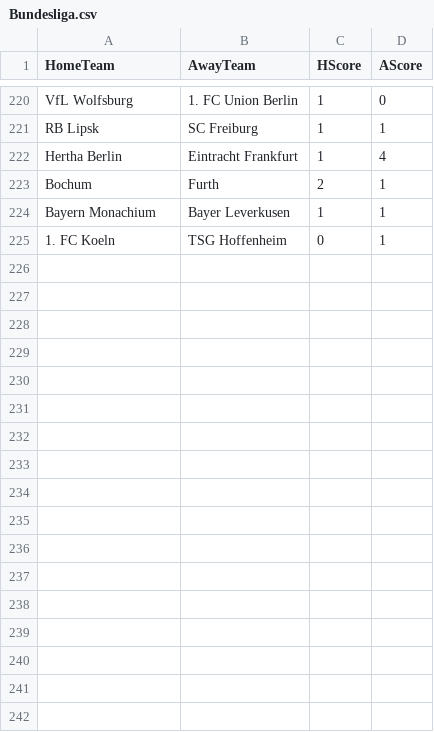
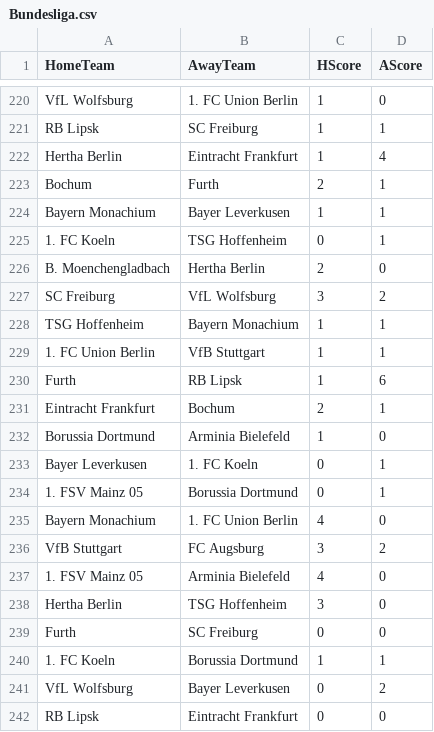
Before and after one commit to sewcio543/predictions, a CSV file: csv/Bundesliga.csv, drawn as a sheet; only a part is shown, gaps mark what is left out.

```diff
--- a/csv/Bundesliga.csv
+++ b/csv/Bundesliga.csv
@@ -225 +225,18 @@ Bayern Monachium,Bayer Leverkusen,1,1
 1. FC Koeln,TSG Hoffenheim,0,1
+B. Moenchengladbach,Hertha Berlin,2,0
+SC Freiburg,VfL Wolfsburg,3,2
+TSG Hoffenheim,Bayern Monachium,1,1
+1. FC Union Berlin,VfB Stuttgart,1,1
+Furth,RB Lipsk,1,6
+Eintracht Frankfurt,Bochum,2,1
+Borussia Dortmund,Arminia Bielefeld,1,0
+Bayer Leverkusen,1. FC Koeln,0,1
+1. FSV Mainz 05,Borussia Dortmund,0,1
+Bayern Monachium,1. FC Union Berlin,4,0
+VfB Stuttgart,FC Augsburg,3,2
+1. FSV Mainz 05,Arminia Bielefeld,4,0
+Hertha Berlin,TSG Hoffenheim,3,0
+Furth,SC Freiburg,0,0
+1. FC Koeln,Borussia Dortmund,1,1
+VfL Wolfsburg,Bayer Leverkusen,0,2
+RB Lipsk,Eintracht Frankfurt,0,0
```
Also changed, not shown: csv/AnalysisBundesliga.csv, 4 other files.
